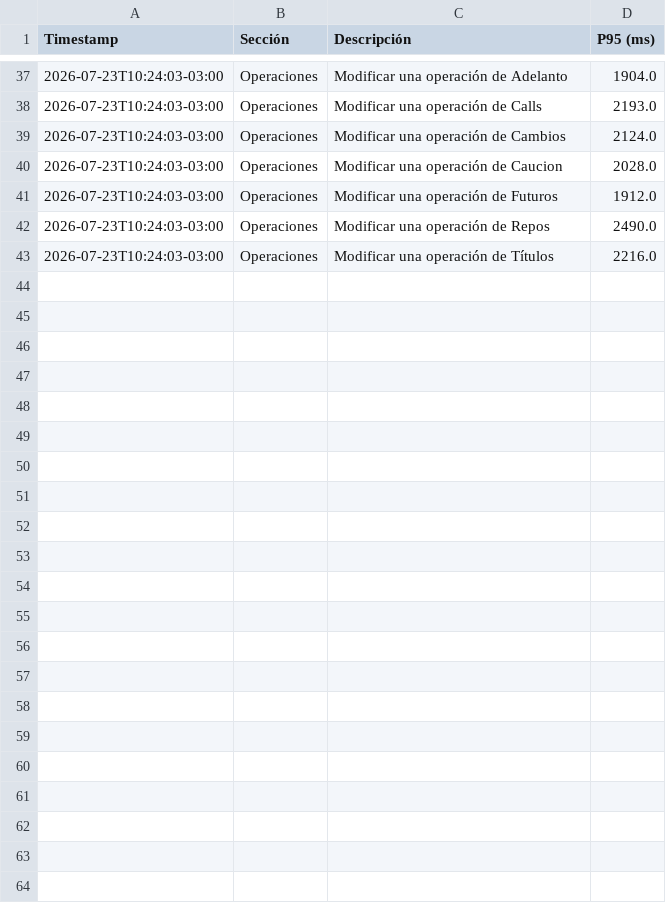
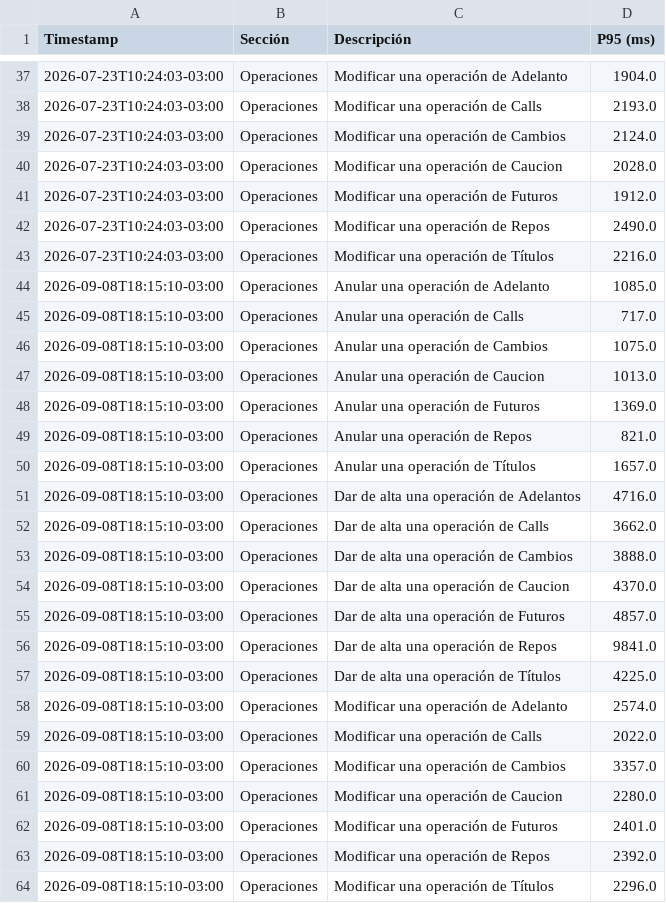
Before and after one commit to chbazan/tr_cypress_reports, a CSV file: Testing04/Voii/tendencia_p95_descripciones.csv, drawn as a sheet; only a part is shown, gaps mark what is left out; the diff names each change by its address in the sheet, - before the commit and + after, or states it on an @@ line.

```diff
--- a/Testing04/Voii/tendencia_p95_descripciones.csv
+++ b/Testing04/Voii/tendencia_p95_descripciones.csv
+row 44: 2026-09-08T18:15:10-03:00 | Operaciones | Anular una operación de Adelanto | 1085.0
+row 45: 2026-09-08T18:15:10-03:00 | Operaciones | Anular una operación de Calls | 717.0
+row 46: 2026-09-08T18:15:10-03:00 | Operaciones | Anular una operación de Cambios | 1075.0
+row 47: 2026-09-08T18:15:10-03:00 | Operaciones | Anular una operación de Caucion | 1013.0
+row 48: 2026-09-08T18:15:10-03:00 | Operaciones | Anular una operación de Futuros | 1369.0
+row 49: 2026-09-08T18:15:10-03:00 | Operaciones | Anular una operación de Repos | 821.0
+row 50: 2026-09-08T18:15:10-03:00 | Operaciones | Anular una operación de Títulos | 1657.0
+row 51: 2026-09-08T18:15:10-03:00 | Operaciones | Dar de alta una operación de Adelantos | 4716.0
+row 52: 2026-09-08T18:15:10-03:00 | Operaciones | Dar de alta una operación de Calls | 3662.0
+row 53: 2026-09-08T18:15:10-03:00 | Operaciones | Dar de alta una operación de Cambios | 3888.0
+row 54: 2026-09-08T18:15:10-03:00 | Operaciones | Dar de alta una operación de Caucion | 4370.0
+row 55: 2026-09-08T18:15:10-03:00 | Operaciones | Dar de alta una operación de Futuros | 4857.0
+row 56: 2026-09-08T18:15:10-03:00 | Operaciones | Dar de alta una operación de Repos | 9841.0
+row 57: 2026-09-08T18:15:10-03:00 | Operaciones | Dar de alta una operación de Títulos | 4225.0
+row 58: 2026-09-08T18:15:10-03:00 | Operaciones | Modificar una operación de Adelanto | 2574.0
+row 59: 2026-09-08T18:15:10-03:00 | Operaciones | Modificar una operación de Calls | 2022.0
+row 60: 2026-09-08T18:15:10-03:00 | Operaciones | Modificar una operación de Cambios | 3357.0
+row 61: 2026-09-08T18:15:10-03:00 | Operaciones | Modificar una operación de Caucion | 2280.0
+row 62: 2026-09-08T18:15:10-03:00 | Operaciones | Modificar una operación de Futuros | 2401.0
+row 63: 2026-09-08T18:15:10-03:00 | Operaciones | Modificar una operación de Repos | 2392.0
+row 64: 2026-09-08T18:15:10-03:00 | Operaciones | Modificar una operación de Títulos | 2296.0
```
Also changed, not shown: raw_data.csv, 10 other files.
